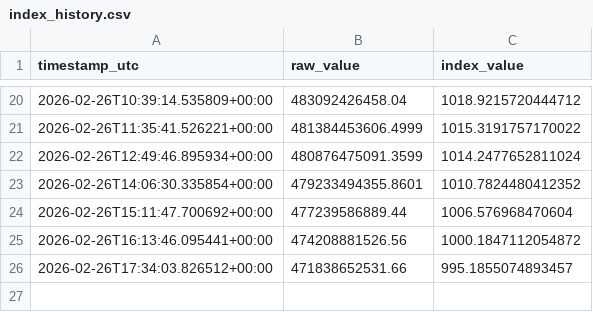
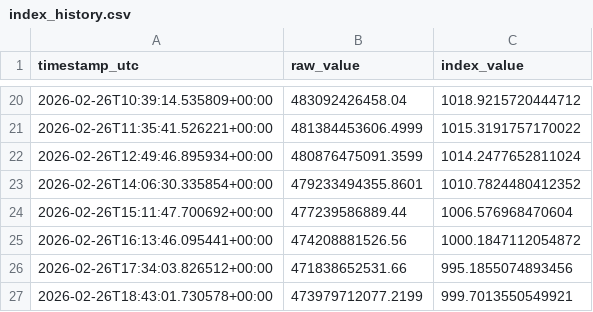
Before and after one commit to prasanna379ak/Crypto_Index, a CSV file: index_data/index_history.csv, drawn as a sheet; only a part is shown, gaps mark what is left out.

Commit message:
Index update [automated]

```diff
--- a/index_data/index_history.csv
+++ b/index_data/index_history.csv
@@ -25,2 +25,3 @@ timestamp_utc,raw_value,index_value
 2026-02-26T16:13:46.095441+00:00,474208881526.56,1000.1847112054872
-2026-02-26T17:34:03.826512+00:00,471838652531.66,995.1855074893457
+2026-02-26T17:34:03.826512+00:00,471838652531.66,995.1855074893456
+2026-02-26T18:43:01.730578+00:00,473979712077.2199,999.7013550549921
```
Also changed, not shown: index_data/latest_marketcaps.csv, 2 other files.
